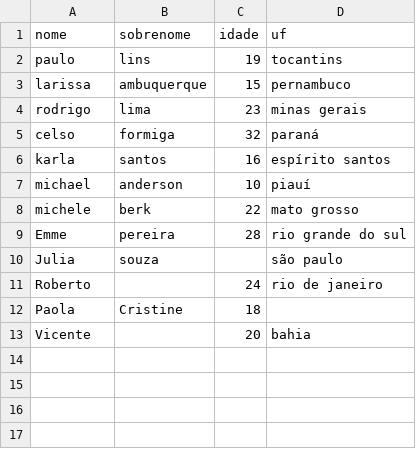
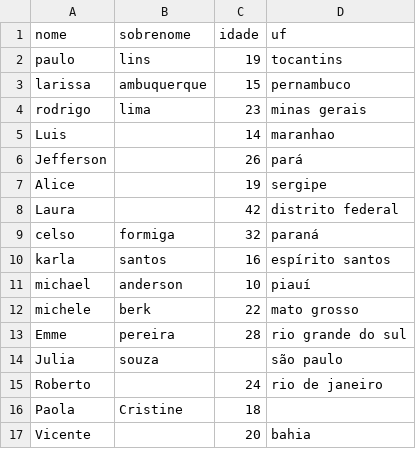
Before and after one commit to codingscode/Teste_Python, a CSV file: dados.csv, drawn as a sheet; the diff names each change by its address in the sheet, - before the commit and + after, or states it on an @@ line.

```diff
--- a/dados.csv
+++ b/dados.csv
+row 5: Luis |  | 14 | maranhao
+row 6: Jefferson |  | 26 | pará
+row 7: Alice |  | 19 | sergipe
+row 8: Laura |  | 42 | distrito federal
```
Also changed, not shown: 1 other file.
